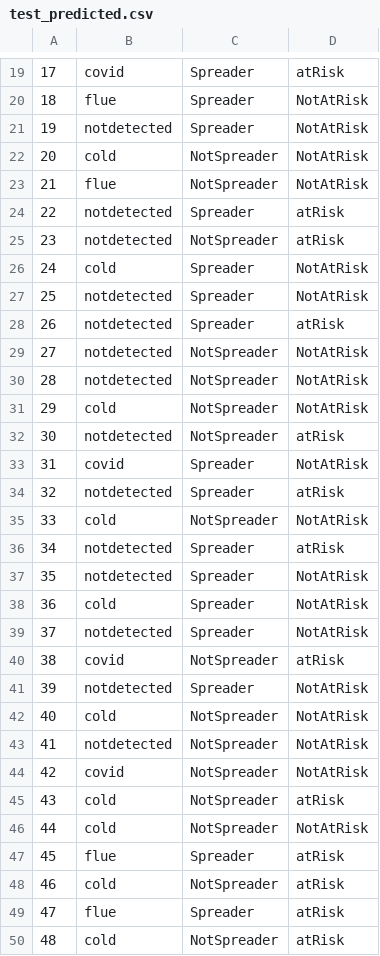
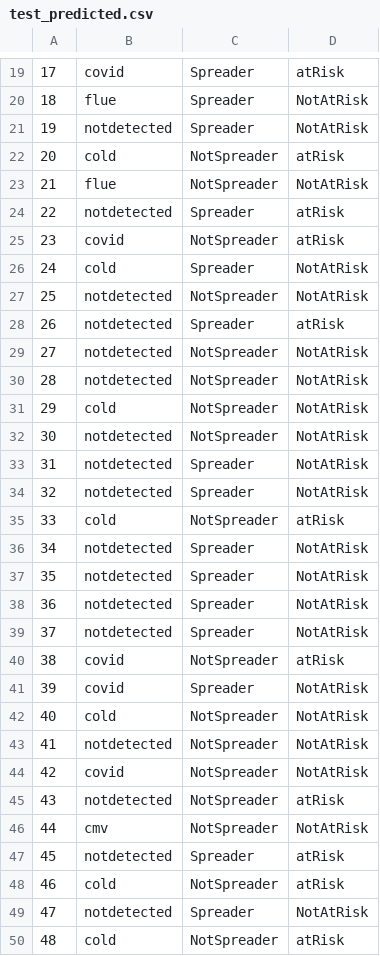
Before and after one commit to aka-sova/236756_Introduction_to_ML, a CSV file: hw5/wet_alex/outputs_clf/test_predicted.csv, drawn as a sheet; only a part is shown, gaps mark what is left out; the diff covers the shown part only; the diff names each change by its address in the sheet, - before the commit and + after, or states it on an @@ line.

```diff
--- a/hw5/wet_alex/outputs_clf/test_predicted.csv
+++ b/hw5/wet_alex/outputs_clf/test_predicted.csv
-D22: NotAtRisk
+D22: atRisk
-B25: notdetected
+B25: covid
-C27: Spreader
+C27: NotSpreader
-D32: atRisk
+D32: NotAtRisk
-B33: covid
+B33: notdetected
-D34: atRisk
+D34: NotAtRisk
-D35: NotAtRisk
+D35: atRisk
-D36: atRisk
+D36: NotAtRisk
-B38: cold
+B38: notdetected
-B41: notdetected
+B41: covid
-B45: cold
+B45: notdetected
-B46: cold
+B46: cmv
-B47: flue
+B47: notdetected
-B49: flue
+B49: notdetected
-D49: atRisk
+D49: NotAtRisk
```
Also changed, not shown: 160 edited cells elsewhere in this file, hw5/wet_alex/outputs_clf/unseen_predicted.csv, 31 other files.
